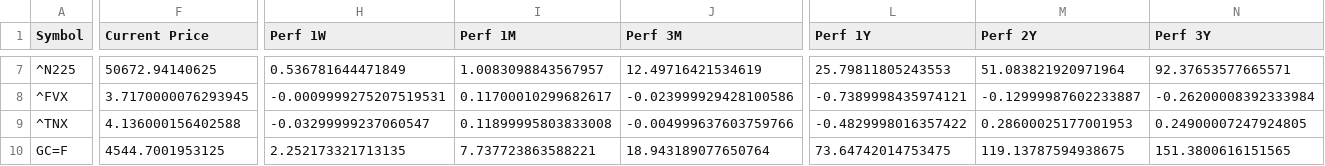
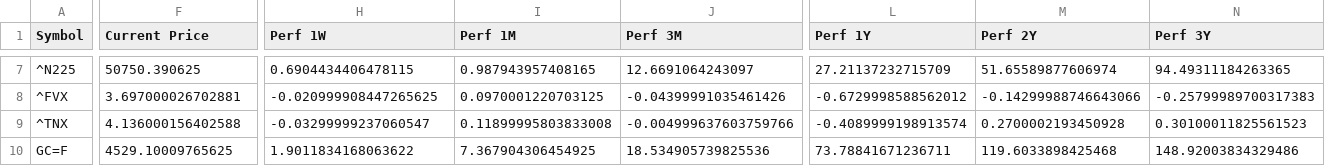
Before and after one commit to Kasim81/market_dash_auto, a CSV file: data/market_data.csv, drawn as a sheet; only a part is shown, gaps mark what is left out; the diff covers the shown part only; the diff names each change by its address in the sheet, - before the commit and + after, or states it on an @@ line.

```diff
--- a/data/market_data.csv
+++ b/data/market_data.csv
-F7 (Current Price): 50672.94140625
+F7 (Current Price): 50750.390625
-H7 (Perf 1W): 0.536781644471849
+H7 (Perf 1W): 0.6904434406478115
-I7 (Perf 1M): 1.0083098843567957
+I7 (Perf 1M): 0.987943957408165
-J7 (Perf 3M): 12.49716421534619
+J7 (Perf 3M): 12.6691064243097
-L7 (Perf 1Y): 25.79811805243553
+L7 (Perf 1Y): 27.21137232715709
-M7 (Perf 2Y): 51.083821920971964
+M7 (Perf 2Y): 51.65589877606974
-N7 (Perf 3Y): 92.37653577665571
+N7 (Perf 3Y): 94.49311184263365
-F8 (Current Price): 3.7170000076293945
+F8 (Current Price): 3.697000026702881
-H8 (Perf 1W): -0.0009999275207519531
+H8 (Perf 1W): -0.020999908447265625
-I8 (Perf 1M): 0.11700010299682617
+I8 (Perf 1M): 0.0970001220703125
-J8 (Perf 3M): -0.023999929428100586
+J8 (Perf 3M): -0.04399991035461426
-L8 (Perf 1Y): -0.7389998435974121
+L8 (Perf 1Y): -0.6729998588562012
-M8 (Perf 2Y): -0.12999987602233887
+M8 (Perf 2Y): -0.14299988746643066
-N8 (Perf 3Y): -0.26200008392333984
+N8 (Perf 3Y): -0.25799989700317383
-L9 (Perf 1Y): -0.4829998016357422
+L9 (Perf 1Y): -0.4089999198913574
-M9 (Perf 2Y): 0.28600025177001953
+M9 (Perf 2Y): 0.2700002193450928
-N9 (Perf 3Y): 0.24900007247924805
+N9 (Perf 3Y): 0.30100011825561523
-F10 (Current Price): 4544.7001953125
+F10 (Current Price): 4529.10009765625
-H10 (Perf 1W): 2.252173321713135
+H10 (Perf 1W): 1.9011834168063622
-I10 (Perf 1M): 7.737723863588221
+I10 (Perf 1M): 7.367904306454925
-J10 (Perf 3M): 18.943189077650764
+J10 (Perf 3M): 18.534905739825536
-L10 (Perf 1Y): 73.64742014753475
+L10 (Perf 1Y): 73.78841671236711
-M10 (Perf 2Y): 119.13787594938675
+M10 (Perf 2Y): 119.6033898425468
-N10 (Perf 3Y): 151.3800616151565
+N10 (Perf 3Y): 148.92003834329486
```
Also changed, not shown: 82 edited cells elsewhere in this file.
